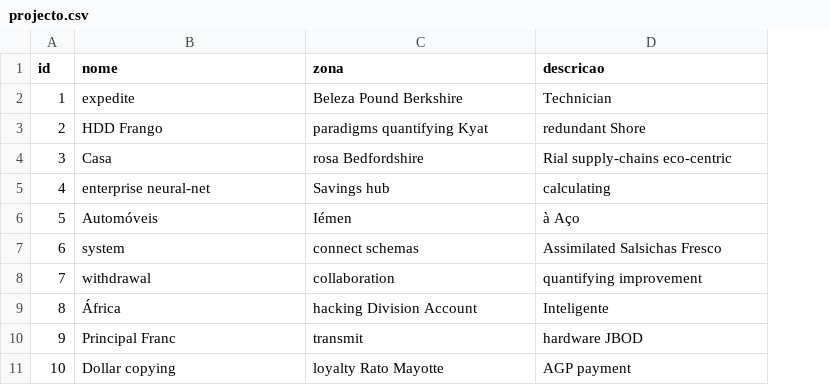
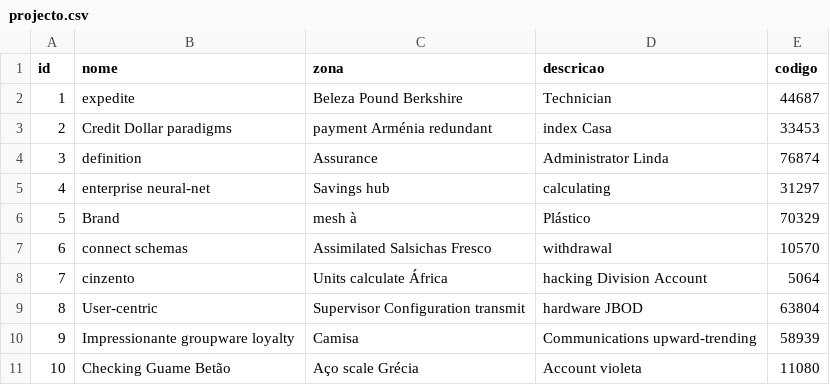
Before and after one commit to justhyno/sigem-portal, a CSV file: src/main/resources/config/liquibase/fake-data/projecto.csv, drawn as a sheet; the diff names each change by its address in the sheet, - before the commit and + after, or states it on an @@ line.

```diff
--- a/src/main/resources/config/liquibase/fake-data/projecto.csv
+++ b/src/main/resources/config/liquibase/fake-data/projecto.csv
+column E (codigo), rows 2-11: 44687 | 33453 | 76874 | 31297 | 70329 | 10570 | 5064 | 63804 | 58939 | 11080
-B3 (nome): HDD Frango
+B3 (nome): Credit Dollar paradigms
-C3 (zona): paradigms quantifying Kyat
+C3 (zona): payment Arménia redundant
-D3 (descricao): redundant Shore
+D3 (descricao): index Casa
-B4 (nome): Casa
+B4 (nome): definition
-C4 (zona): rosa Bedfordshire
+C4 (zona): Assurance
-D4 (descricao): Rial supply-chains eco-centric
+D4 (descricao): Administrator Linda
-B6 (nome): Automóveis
+B6 (nome): Brand
-C6 (zona): Iémen
+C6 (zona): mesh à
-D6 (descricao): à Aço
+D6 (descricao): Plástico
-B7 (nome): system
+B7 (nome): connect schemas
-C7 (zona): connect schemas
+C7 (zona): Assimilated Salsichas Fresco
-D7 (descricao): Assimilated Salsichas Fresco
+D7 (descricao): withdrawal
-B8 (nome): withdrawal
+B8 (nome): cinzento
-C8 (zona): collaboration
+C8 (zona): Units calculate África
-D8 (descricao): quantifying improvement
+D8 (descricao): hacking Division Account
-B9 (nome): África
+B9 (nome): User-centric
-C9 (zona): hacking Division Account
+C9 (zona): Supervisor Configuration transmit
-D9 (descricao): Inteligente
+D9 (descricao): hardware JBOD
-B10 (nome): Principal Franc
+B10 (nome): Impressionante groupware loyalty
-C10 (zona): transmit
+C10 (zona): Camisa
-D10 (descricao): hardware JBOD
+D10 (descricao): Communications upward-trending
-B11 (nome): Dollar copying
+B11 (nome): Checking Guame Betão
-C11 (zona): loyalty Rato Mayotte
+C11 (zona): Aço scale Grécia
-D11 (descricao): AGP payment
+D11 (descricao): Account violeta
```
Also changed, not shown: 51 other files.
